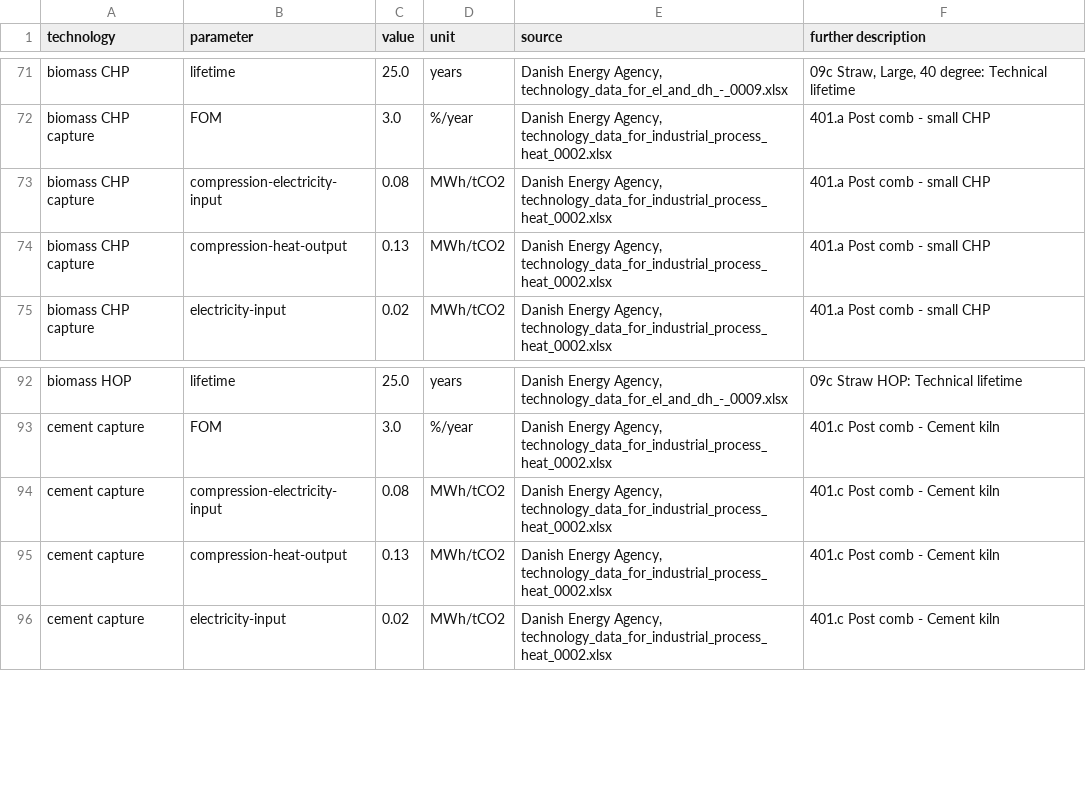
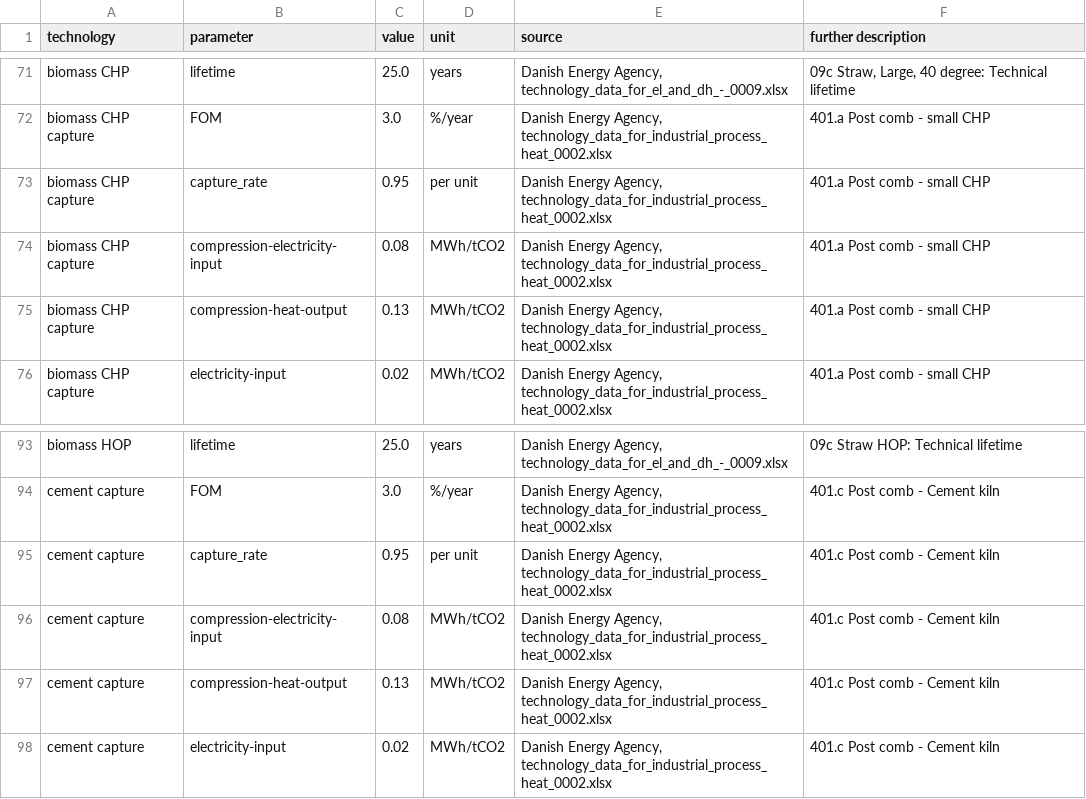
Before and after one commit to PyPSA/technology-data, a CSV file: outputs/costs_2040.csv, drawn as a sheet; only a part is shown, gaps mark what is left out.

```diff
--- a/outputs/costs_2040.csv
+++ b/outputs/costs_2040.csv
@@ -72,2 +72,3 @@ biomass CHP,lifetime,25.0,years,"Danish Energy Agency, technology_data_for_el_an
 biomass CHP capture,FOM,3.0,%/year,"Danish Energy Agency, technology_data_for_industrial_process_heat_0002.xlsx",401.a Post comb - small CHP
+biomass CHP capture,capture_rate,0.95,per unit,"Danish Energy Agency, technology_data_for_industrial_process_heat_0002.xlsx",401.a Post comb - small CHP
 biomass CHP capture,compression-electricity-input,0.08,MWh/tCO2,"Danish Energy Agency, technology_data_for_industrial_process_heat_0002.xlsx",401.a Post comb - small CHP
@@ -93,2 +94,3 @@ biomass HOP,lifetime,25.0,years,"Danish Energy Agency, technology_data_for_el_an
 cement capture,FOM,3.0,%/year,"Danish Energy Agency, technology_data_for_industrial_process_heat_0002.xlsx",401.c Post comb - Cement kiln
+cement capture,capture_rate,0.95,per unit,"Danish Energy Agency, technology_data_for_industrial_process_heat_0002.xlsx",401.c Post comb - Cement kiln
 cement capture,compression-electricity-input,0.08,MWh/tCO2,"Danish Energy Agency, technology_data_for_industrial_process_heat_0002.xlsx",401.c Post comb - Cement kiln
```
Also changed, not shown: outputs/costs_2020.csv, outputs/costs_2025.csv, 5 other files.
